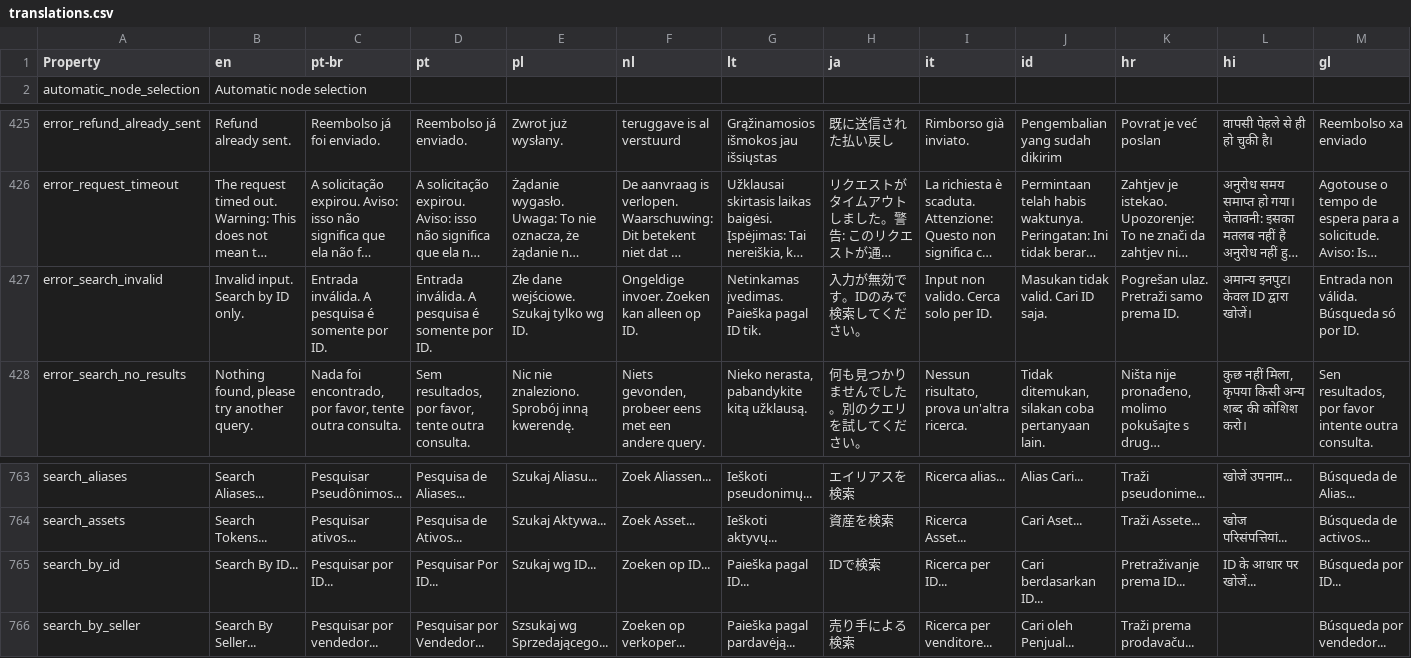
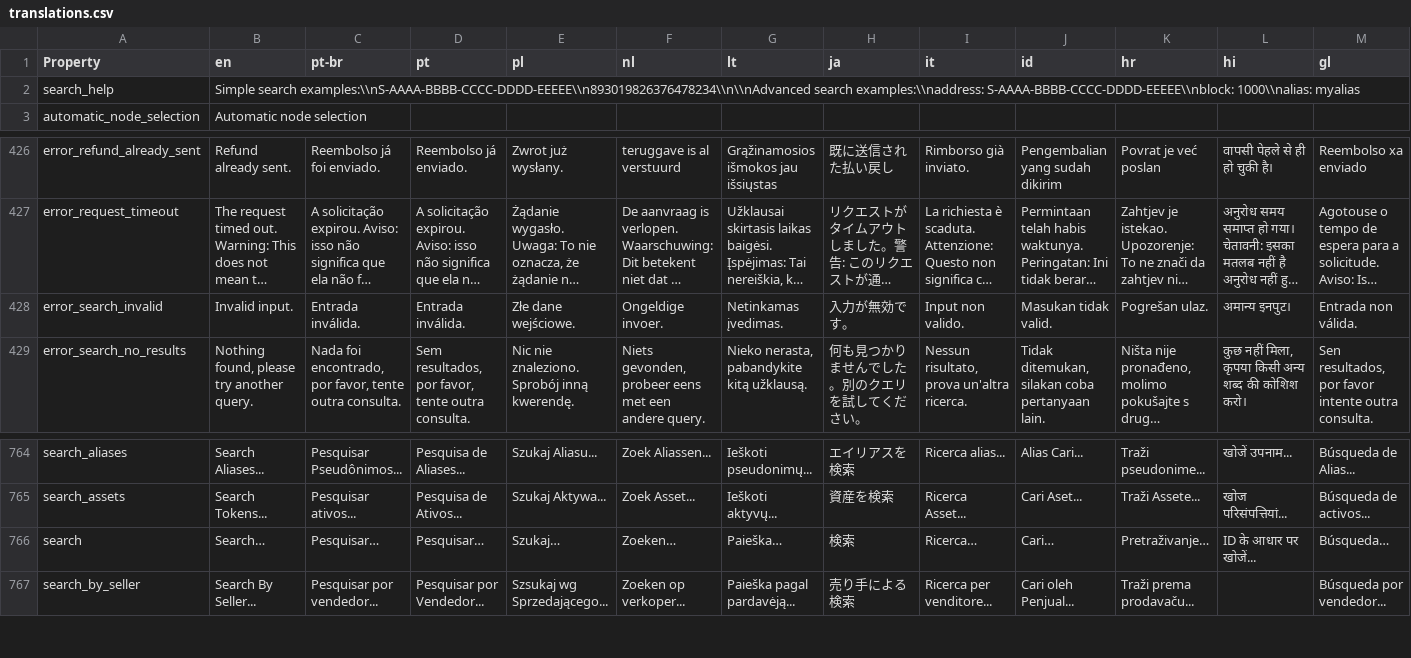
Before and after one commit to signum-network/signum-classic-wallet, a CSV file: src/locales/translations.csv, drawn as a sheet; only a part is shown, gaps mark what is left out; long unchanged cells end in …; removed rows and columns are numbered as before the commit, all else as after; rows hold the shown columns only; the diff covers the shown part only; the diff names each change by its address in the sheet, - before the commit and + after, or states it on an @@ line.

Commit message:
Feat: Advanced search options

```diff
--- a/src/locales/translations.csv
+++ b/src/locales/translations.csv
+row 2: search_help | Simple search examples:\\nS-AAAA-BBBB-CCCC-DDDD-EEEEE\\n893019826376478234\\n\\nAdvanced search examples:\\naddress: S-AAAA-BBBB-CCCC-DDDD-EEEEE\\nblock: 1000\\nalias: myalias
-B428 (en): Invalid input. Search by ID only.
+B428 (en): Invalid input.
-C428 (pt-br): Entrada inválida. A pesquisa é somente por ID.
+C428 (pt-br): Entrada inválida.
-D428 (pt): Entrada inválida. A pesquisa é somente por ID.
+D428 (pt): Entrada inválida.
-E428 (pl): Złe dane wejściowe. Szukaj tylko wg ID.
+E428 (pl): Złe dane wejściowe.
-F428 (nl): Ongeldige invoer. Zoeken kan alleen op ID.
+F428 (nl): Ongeldige invoer.
-G428 (lt): Netinkamas įvedimas. Paieška pagal ID tik.
+G428 (lt): Netinkamas įvedimas.
-H428 (ja): 入力が無効です。IDのみで検索してください。
+H428 (ja): 入力が無効です。
-I428 (it): Input non valido. Cerca solo per ID.
+I428 (it): Input non valido.
-J428 (id): Masukan tidak valid. Cari ID saja.
+J428 (id): Masukan tidak valid.
-K428 (hr): Pogrešan ulaz. Pretraži samo prema ID.
+K428 (hr): Pogrešan ulaz.
-L428 (hi): अमान्य इनपुट। केवल ID द्वारा खोजें।
+L428 (hi): अमान्य इनपुट।
-M428 (gl): Entrada non válida. Búsqueda só por ID.
+M428 (gl): Entrada non válida.
-row 765: search_by_id | Search By ID... | Pesquisar por ID... | Pesquisar Por ID... | Szukaj wg ID... | Zoeken op ID... | Paieška pagal ID... | IDで検索 | Ricerca per ID... | Cari berdasarkan ID... | Pretraživanje prema ID... | ID के आधार पर खोजें... | Búsqueda por ID...
+row 766: search | Search… | Pesquisar… | Pesquisar… | Szukaj… | Zoeken… | Paieška… | 検索 | Ricerca… | Cari… | Pretraživanje… | ID के आधार पर खोजें... | Búsqueda…
```
Also changed, not shown: 17 edited cells elsewhere in this file, 32 other files.
